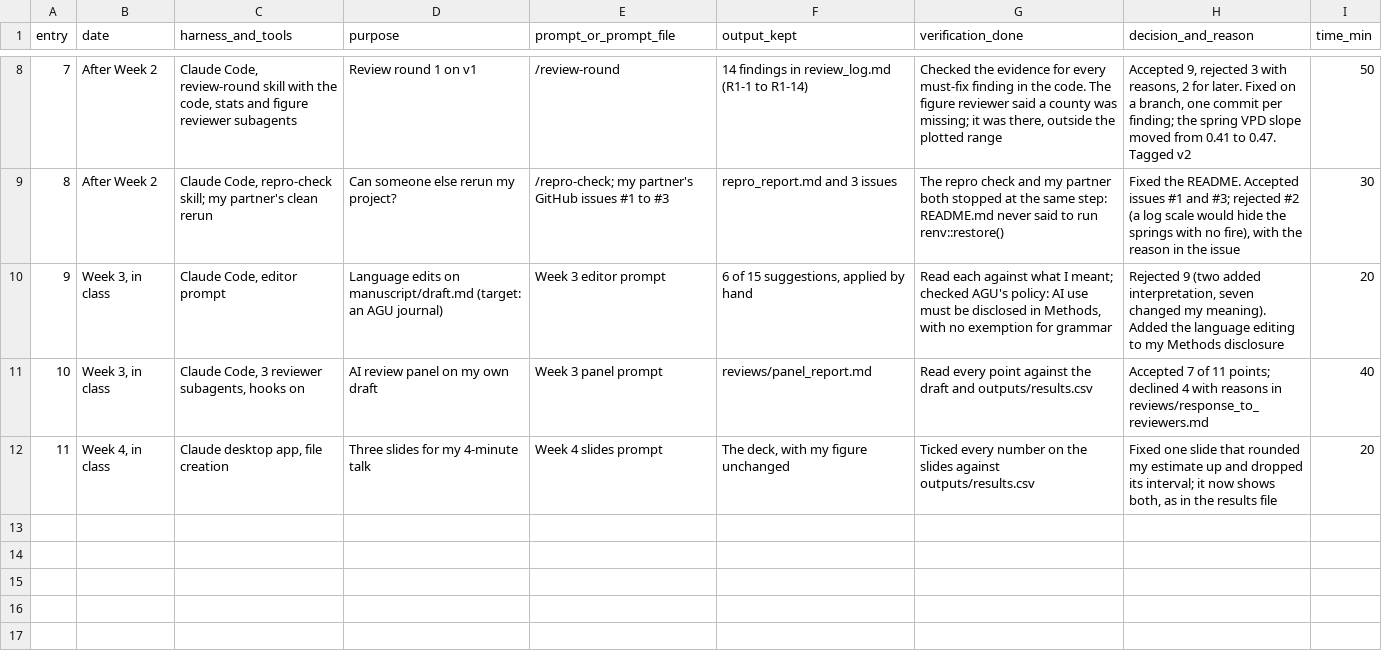
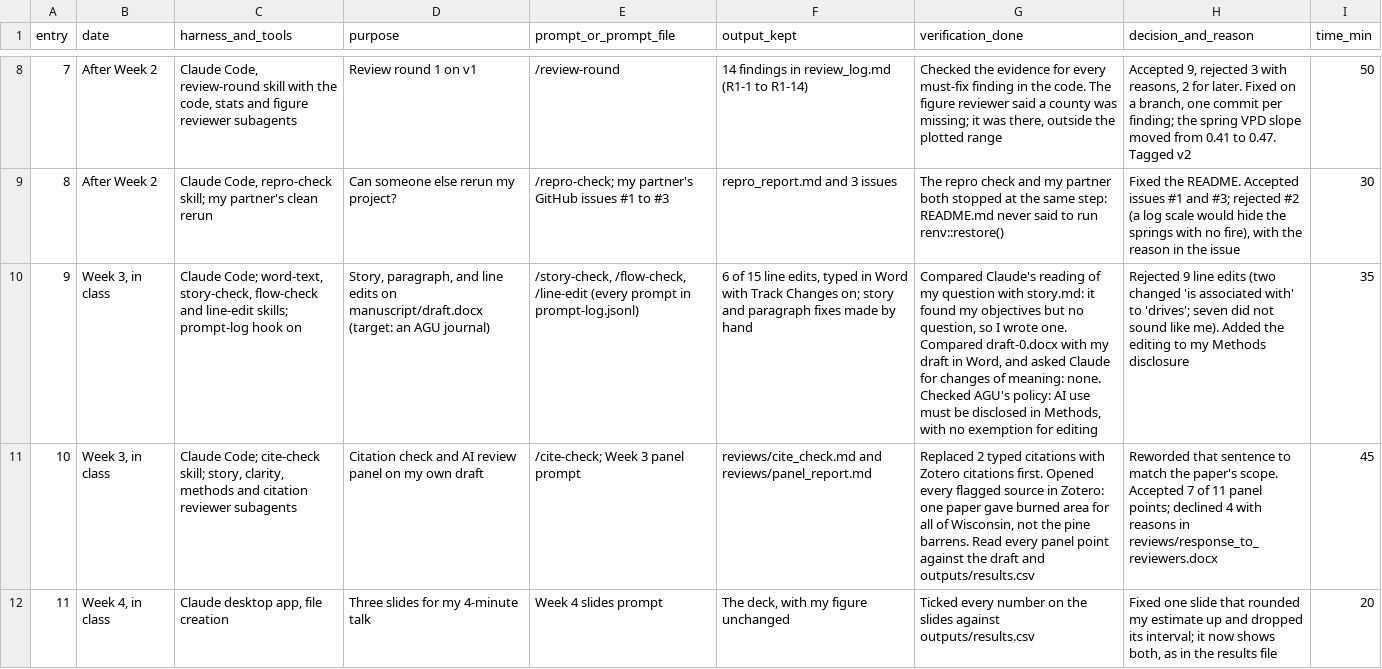
Before and after one commit to minchen-wisc/FWE875_2026, a CSV file: downloads/ai-use-log-example.csv, drawn as a sheet; only a part is shown, gaps mark what is left out; the diff names each change by its address in the sheet, - before the commit and + after, or states it on an @@ line.

Commit message:
Open Week 3: writing and review (Week 4 still hidden)

```diff
--- a/downloads/ai-use-log-example.csv
+++ b/downloads/ai-use-log-example.csv
-C10 (harness_and_tools): Claude Code, editor prompt
+C10 (harness_and_tools): Claude Code; word-text, story-check, flow-check and line-edit skills; prompt-log hook on
-D10 (purpose): Language edits on manuscript/draft.md (target: an…
+D10 (purpose): Story, paragraph, and line edits on manuscript/draft.docx (target: an…
-E10 (prompt_or_prompt_file): Week 3 editor prompt
+E10 (prompt_or_prompt_file): /story-check, /flow-check, /line-edit (every prompt in prompt-log.jsonl)
-F10 (output_kept): …of 15 suggestions, applied by hand
+F10 (output_kept): …of 15 line edits, typed in Word with Track Changes on; story and paragraph fixes made by hand
-G10 (verification_done): Read each against what I meant; checked AGU's policy: AI use must be disclosed in Methods, with no exemption for grammar
+G10 (verification_done): Compared Claude's reading of my question with story.md: it found my objectives but no question, so I wrote one. Compared draft-0.docx with my draft in Word, and asked Claude for changes of meaning: none. Checked AGU's policy: AI use must be disclosed in Methods, with no exemption for editing
-H10 (decision_and_reason): Rejected 9 (two added interpretation, seven changed my meaning). Added the language editing to…
+H10 (decision_and_reason): Rejected 9 line edits (two changed 'is associated with' to 'drives'; seven did not sound like me). Added the editing to…
-I10 (time_min): 20
+I10 (time_min): 35
-C11 (harness_and_tools): Claude Code, 3 reviewer subagents, hooks on
+C11 (harness_and_tools): Claude Code; cite-check skill; story, clarity, methods and citation reviewer subagents
-D11 (purpose): AI review panel on my own draft
+D11 (purpose): Citation check and AI review panel on my own draft
-E11 (prompt_or_prompt_file): Week 3 panel prompt
+E11 (prompt_or_prompt_file): /cite-check; Week 3 panel prompt
-F11 (output_kept): reviews/panel_report.md
+F11 (output_kept): reviews/cite_check.md and reviews/panel_report.md
-G11 (verification_done): Read every point against…
+G11 (verification_done): Replaced 2 typed citations with Zotero citations first. Opened every flagged source in Zotero: one paper gave burned area for all of Wisconsin, not the pine barrens. Read every panel point against…
-H11 (decision_and_reason): Accepted 7 of 11 points; declined 4 with reasons in reviews/response_to_reviewers.md
+H11 (decision_and_reason): Reworded that sentence to match the paper's scope. Accepted 7 of 11 panel points; declined 4 with reasons in reviews/response_to_reviewers.docx
-I11 (time_min): 40
+I11 (time_min): 45
```
Also changed, not shown: 7 other files.
